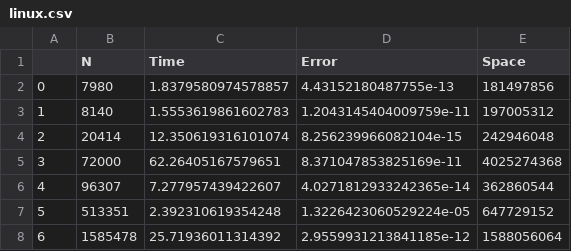
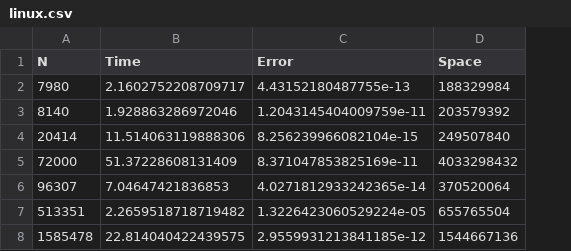
Before and after one commit to saiteki-kai/direct-methods, a CSV file: python/output/linux.csv, drawn as a sheet; removed rows and columns are numbered as before the commit, all else as after; the diff names each change by its address in the sheet, - before the commit and + after, or states it on an @@ line.

Commit message:
update python

```diff
--- a/python/output/linux.csv
+++ b/python/output/linux.csv
-column A, rows 2-8: 0 | 1 | 2 | 3 | 4 | 5 | 6
-B2 (Time): 1.8379580974578857
+B2 (Time): 2.1602752208709717
-D2 (Space): 181497856
+D2 (Space): 188329984
-B3 (Time): 1.5553619861602783
+B3 (Time): 1.928863286972046
-D3 (Space): 197005312
+D3 (Space): 203579392
-B4 (Time): 12.350619316101074
+B4 (Time): 11.514063119888306
-D4 (Space): 242946048
+D4 (Space): 249507840
-B5 (Time): 62.26405167579651
+B5 (Time): 51.37228608131409
-D5 (Space): 4025274368
+D5 (Space): 4033298432
-B6 (Time): 7.277957439422607
+B6 (Time): 7.04647421836853
-D6 (Space): 362860544
+D6 (Space): 370520064
-B7 (Time): 2.392310619354248
+B7 (Time): 2.2659518718719482
-D7 (Space): 647729152
+D7 (Space): 655765504
-B8 (Time): 25.71936011314392
+B8 (Time): 22.814040422439575
-D8 (Space): 1588056064
+D8 (Space): 1544667136
```
Also changed, not shown: 1 other file.
